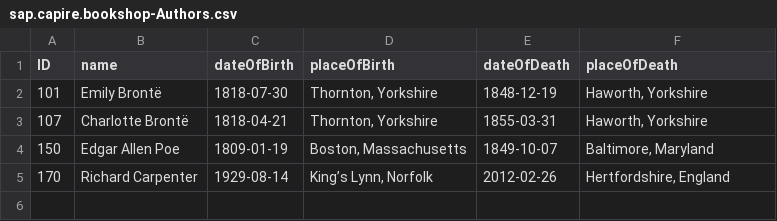
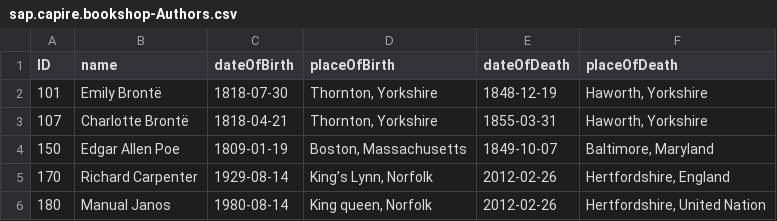
Before and after one commit to T-Bendrath/sap-general-purpose-pipeline_cap, a CSV file: db/data/sap.capire.bookshop-Authors.csv, drawn as a sheet.

```diff
--- a/db/data/sap.capire.bookshop-Authors.csv
+++ b/db/data/sap.capire.bookshop-Authors.csv
@@ -5 +5,2 @@ ID;name;dateOfBirth;placeOfBirth;dateOfDeath;placeOfDeath
 170;Richard Carpenter;1929-08-14;King’s Lynn, Norfolk;2012-02-26;Hertfordshire, England
+180;Manual Janos;1980-08-14;King queen, Norfolk;2012-02-26;Hertfordshire, United Nation
```
Also changed, not shown: db/data/sap.capire.bookshop-Books.csv, db/data/sap.capire.bookshop-Books_texts.csv, 32 other files.
